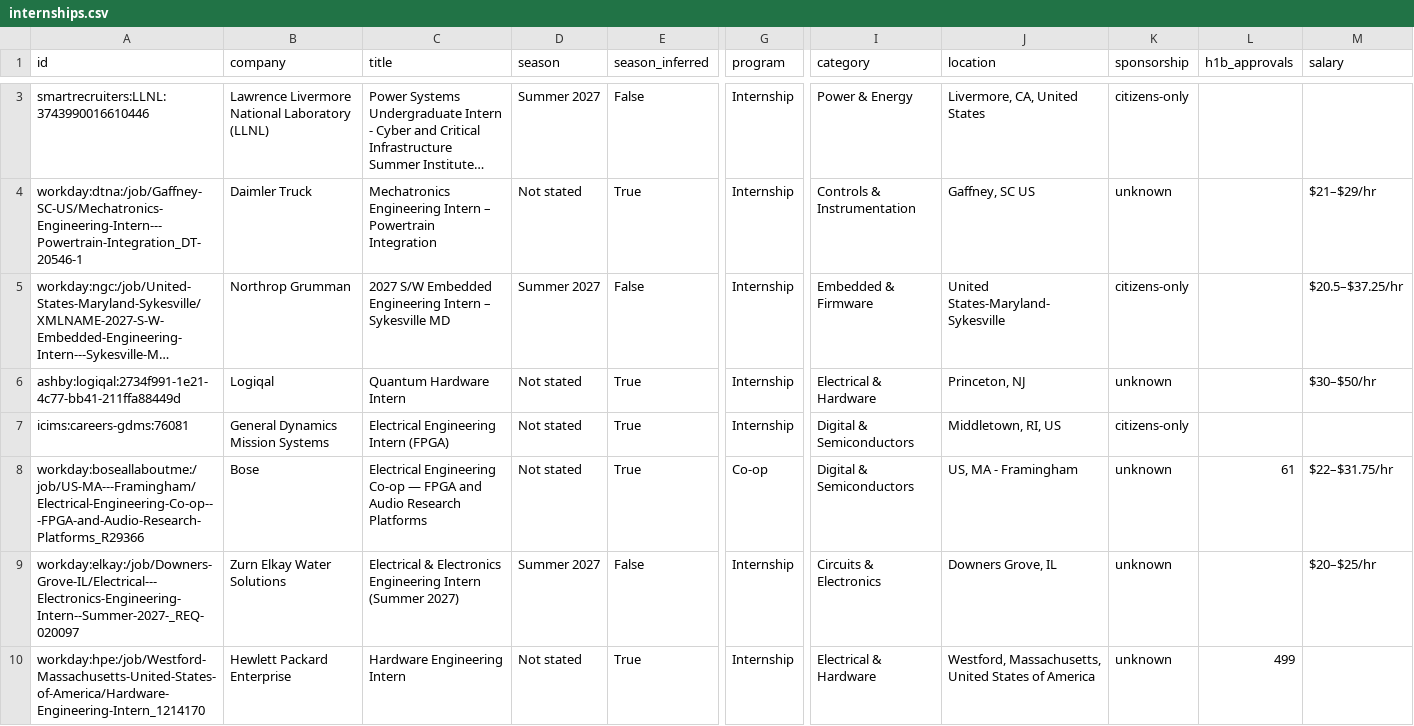
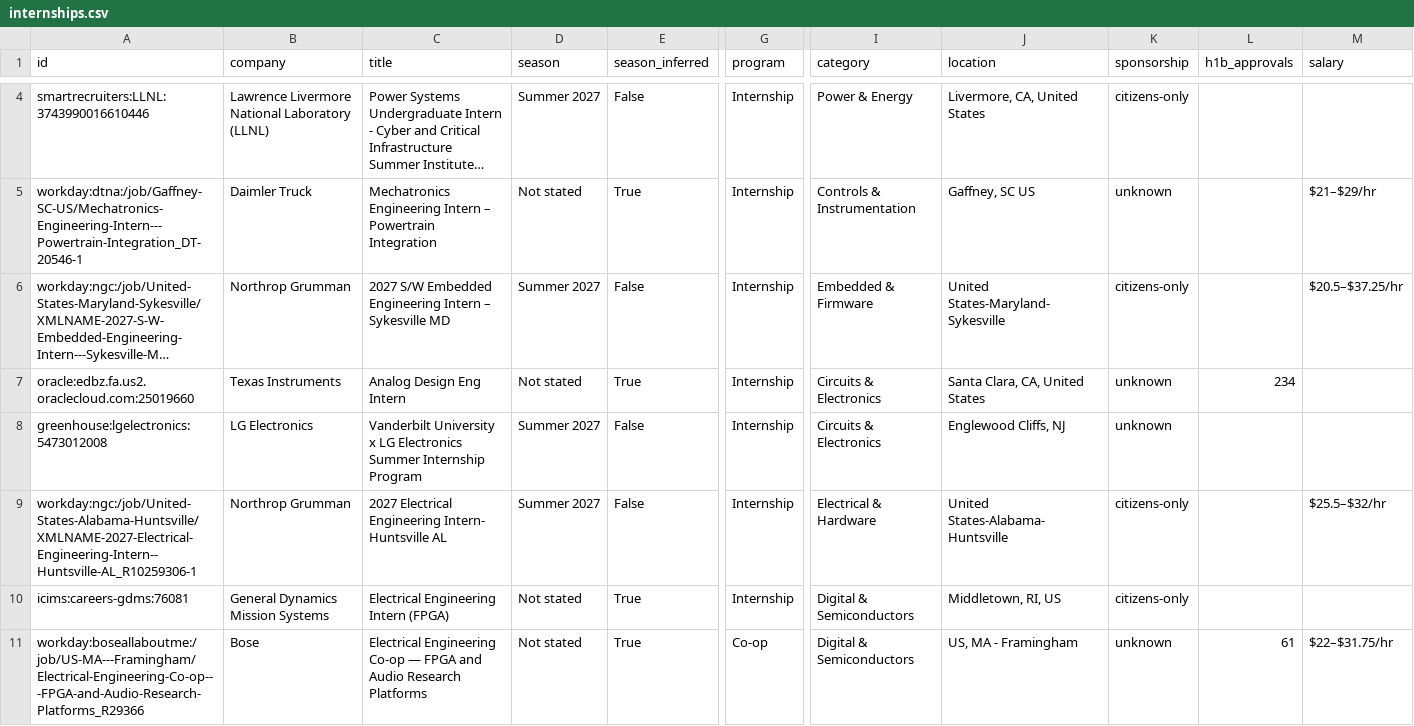
Before and after one commit to austinwright-eng/Automated-List-of-Electrical-Engineering-Internships, a CSV file: data/internships.csv, drawn as a sheet; only a part is shown, gaps mark what is left out; the shorter side is filled out with more unchanged rows; long unchanged cells end in …; rows hold the shown columns only; the diff names each change by its address in the sheet, - before the commit and + after, or states it on an @@ line.

```diff
--- a/data/internships.csv
+++ b/data/internships.csv
@@ row 6 moved to row 2: ashby:logiqal:2734f991-1e21-4c77-bb41-21… @@
+row 7: oracle:edbz.fa.us2.oraclecloud.com:25019660 | Texas Instruments | Analog Design Eng Intern | Not stated | True | Internship | Circuits & Electronics | Santa Clara, CA, United States | unknown | 234
+row 8: greenhouse:lgelectronics:5473012008 | LG Electronics | Vanderbilt University x LG Electronics Summer Internship Program | Summer 2027 | False | Internship | Circuits & Electronics | Englewood Cliffs, NJ | unknown
+row 9: workday:ngc:/job/United-States-Alabama-Huntsville/XMLNAME-2027-Electrical-Engineering-Intern--Huntsville-AL_R10259306-1 | Northrop Grumman | 2027 Electrical Engineering Intern- Huntsville AL | Summer 2027 | False | Internship | Electrical & Hardware | United States-Alabama-Huntsville | citizens-only |  | $25.5–$32/hr
```
Also changed, not shown: docs/internships.csv, 14 other files.
